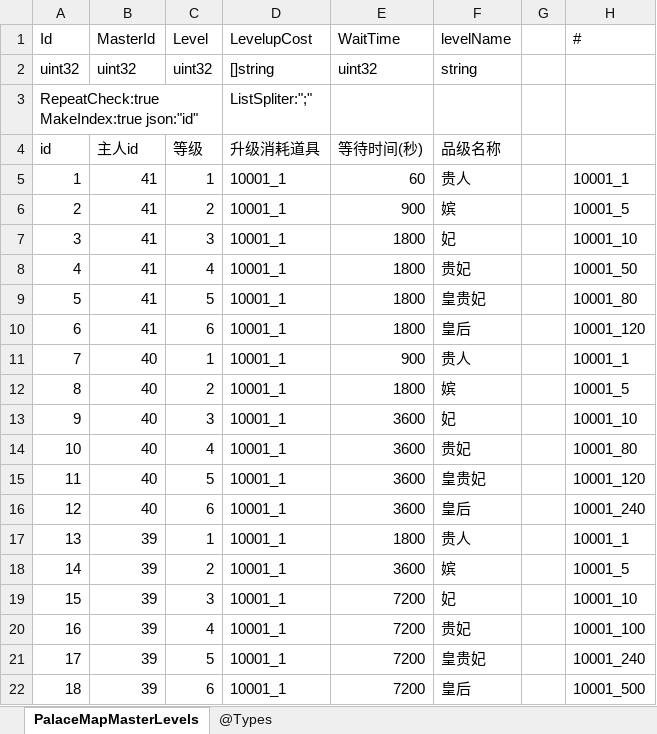
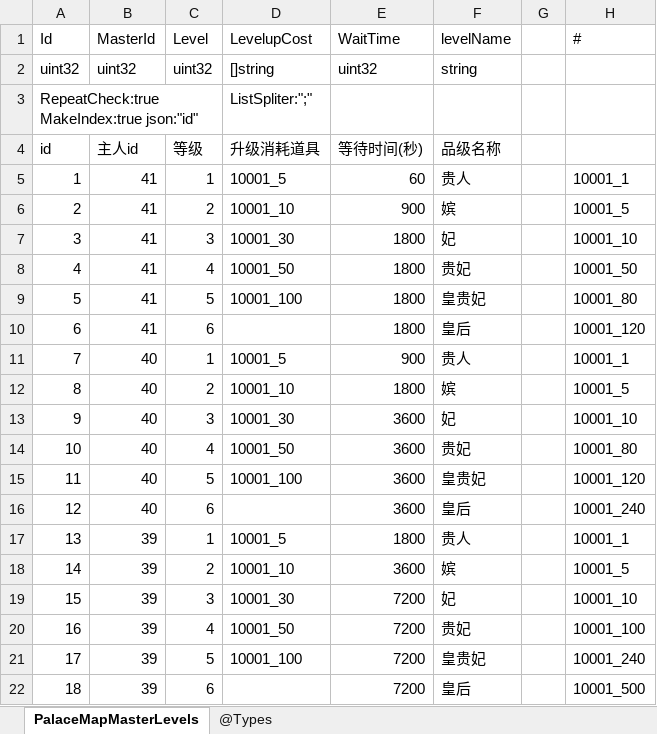
Before and after one commit to gaozhengshuang/familyfight, an Excel workbook: docs/excel/PalaceMapMasterLevels.xlsx, sheet PalaceMapMasterLevels, drawn as a sheet; values as stored, in another font and other column widths than the file's, no borders; the diff names each change by its address in the sheet, - before the commit and + after, or states it on an @@ line.

```diff
--- a/docs/excel/PalaceMapMasterLevels.xlsx (sheet PalaceMapMasterLevels)
+++ b/docs/excel/PalaceMapMasterLevels.xlsx (sheet PalaceMapMasterLevels)
-D5 (LevelupCost): 10001_1
+D5 (LevelupCost): 10001_5
-D6 (LevelupCost): 10001_1
+D6 (LevelupCost): 10001_10
-D7 (LevelupCost): 10001_1
+D7 (LevelupCost): 10001_30
-D8 (LevelupCost): 10001_1
+D8 (LevelupCost): 10001_50
-D9 (LevelupCost): 10001_1
+D9 (LevelupCost): 10001_100
-D10 (LevelupCost): 10001_1
+D10 (LevelupCost): (empty)
-D11 (LevelupCost): 10001_1
+D11 (LevelupCost): 10001_5
-D12 (LevelupCost): 10001_1
+D12 (LevelupCost): 10001_10
-D13 (LevelupCost): 10001_1
+D13 (LevelupCost): 10001_30
-D14 (LevelupCost): 10001_1
+D14 (LevelupCost): 10001_50
-D15 (LevelupCost): 10001_1
+D15 (LevelupCost): 10001_100
-D16 (LevelupCost): 10001_1
+D16 (LevelupCost): (empty)
-D17 (LevelupCost): 10001_1
+D17 (LevelupCost): 10001_5
-D18 (LevelupCost): 10001_1
+D18 (LevelupCost): 10001_10
-D19 (LevelupCost): 10001_1
+D19 (LevelupCost): 10001_30
-D20 (LevelupCost): 10001_1
+D20 (LevelupCost): 10001_50
-D21 (LevelupCost): 10001_1
+D21 (LevelupCost): 10001_100
-D22 (LevelupCost): 10001_1
+D22 (LevelupCost): (empty)
```
Also changed, not shown: docs/excel/MaidLevel.xlsx, docs/excel/PalaceMap.xlsx, 2 other files.
